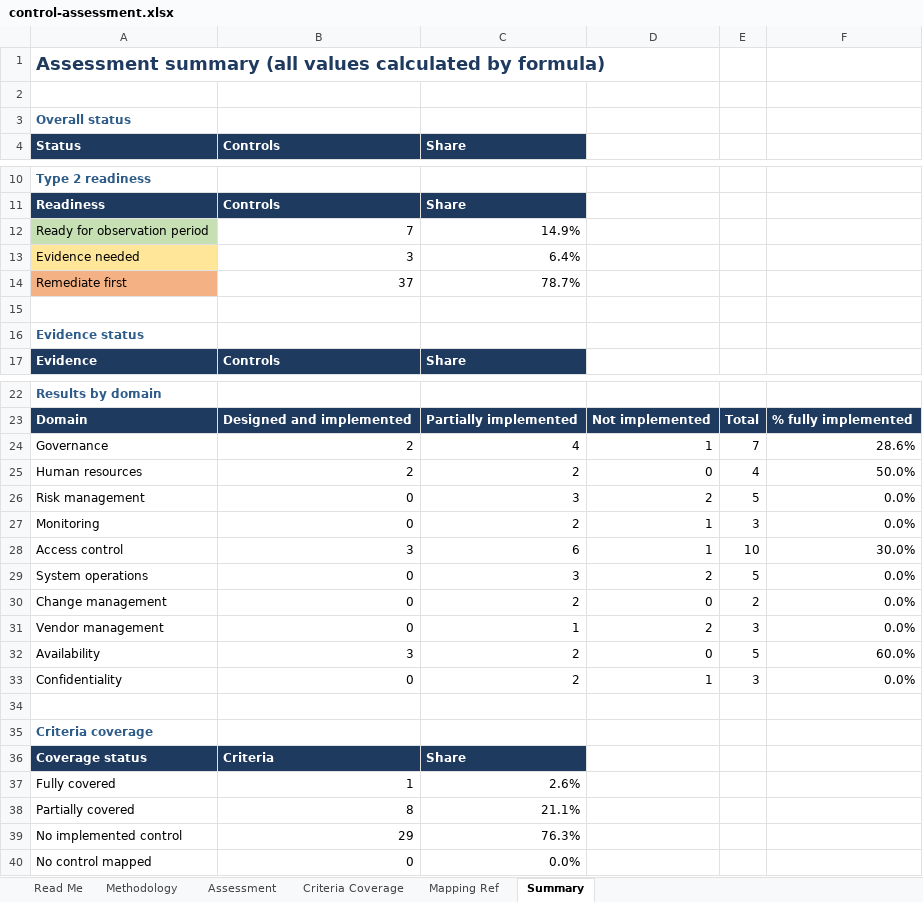
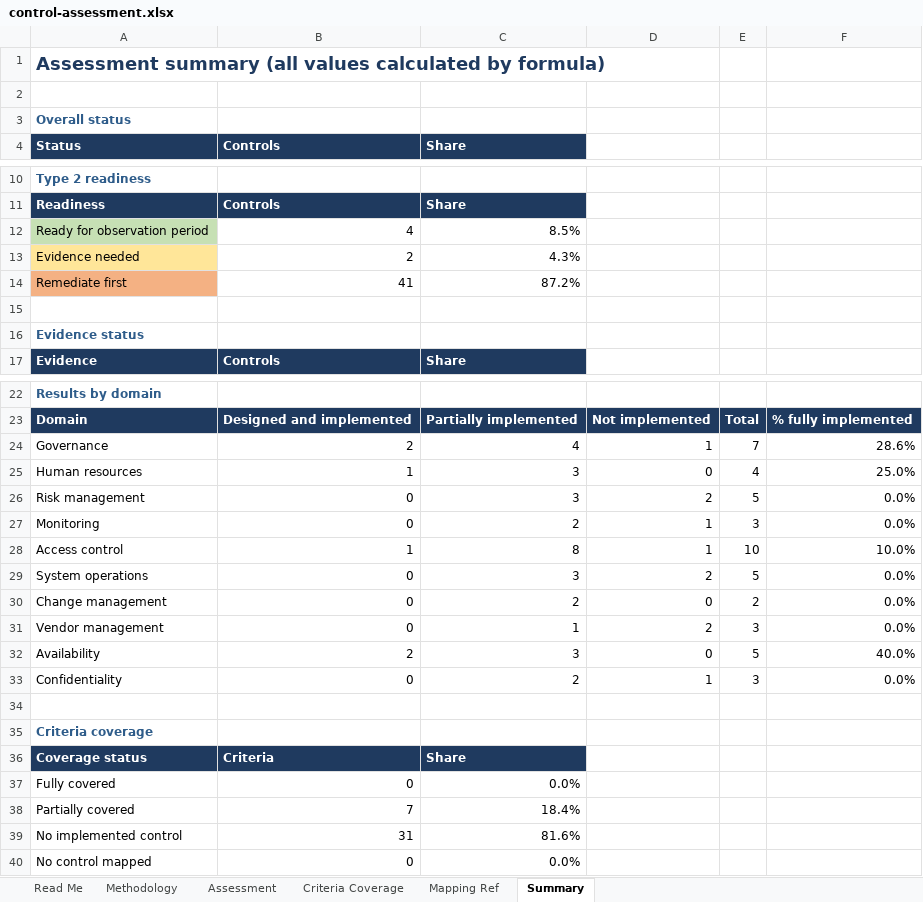
Before and after one commit to Olawyle/SOC-2-Readiness-Assessment, an Excel workbook: 04-control-gap-analysis/control-assessment.xlsx, sheet Summary, drawn as a sheet; only a part is shown, gaps mark what is left out; values as stored, in another font and other column widths than the file's, no borders; the diff covers the shown part only; the diff names each change by its address in the sheet, - before the commit and + after, or states it on an @@ line.

```diff
--- a/04-control-gap-analysis/control-assessment.xlsx (sheet Summary)
+++ b/04-control-gap-analysis/control-assessment.xlsx (sheet Summary)
-B12 (Controls): 7
+B12 (Controls): 4
-C12 (Share): 14.9%
+C12 (Share): 8.5%
-B13 (Controls): 3
+B13 (Controls): 2
-C13 (Share): 6.4%
+C13 (Share): 4.3%
-B14 (Controls): 37
+B14 (Controls): 41
-C14 (Share): 78.7%
+C14 (Share): 87.2%
-B25 (Controls): 2
+B25 (Controls): 1
-C25 (Share): 2
+C25 (Share): 3
-F25: 50.0%
+F25: 25.0%
-B28 (Controls): 3
+B28 (Controls): 1
-C28 (Share): 6
+C28 (Share): 8
-F28: 30.0%
+F28: 10.0%
-B32 (Controls): 3
+B32 (Controls): 2
-C32 (Share): 2
+C32 (Share): 3
-F32: 60.0%
+F32: 40.0%
-B37 (Controls): 1
+B37 (Controls): 0
-C37 (Share): 2.6%
+C37 (Share): 0.0%
-B38 (Controls): 8
+B38 (Controls): 7
-C38 (Share): 21.1%
+C38 (Share): 18.4%
-B39 (Controls): 29
+B39 (Controls): 31
-C39 (Share): 76.3%
+C39 (Share): 81.6%
```
Also changed, not shown: 4 edited cells elsewhere in this sheet, sheet Assessment, sheet Criteria Coverage, sheet Mapping Ref, sheet Read Me, 04-control-gap-analysis/gap-register.xlsx, 3 other files.
